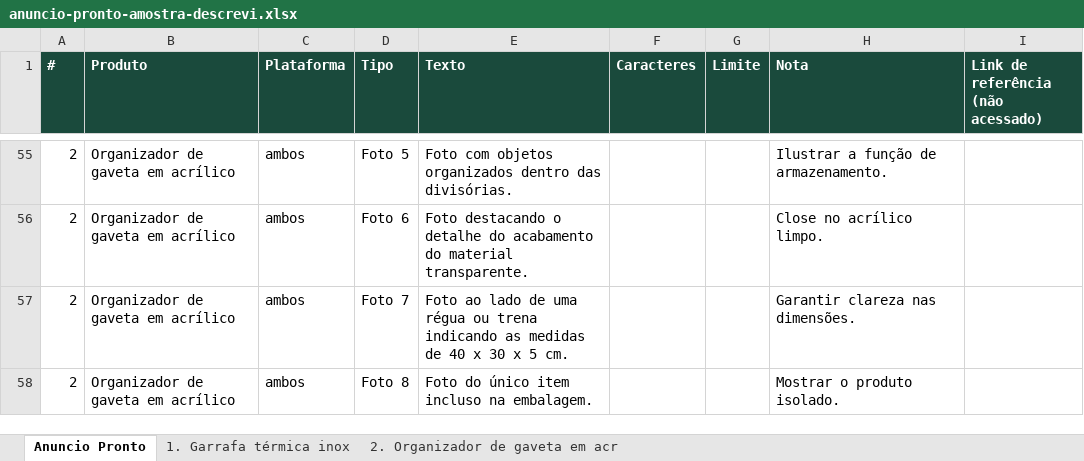
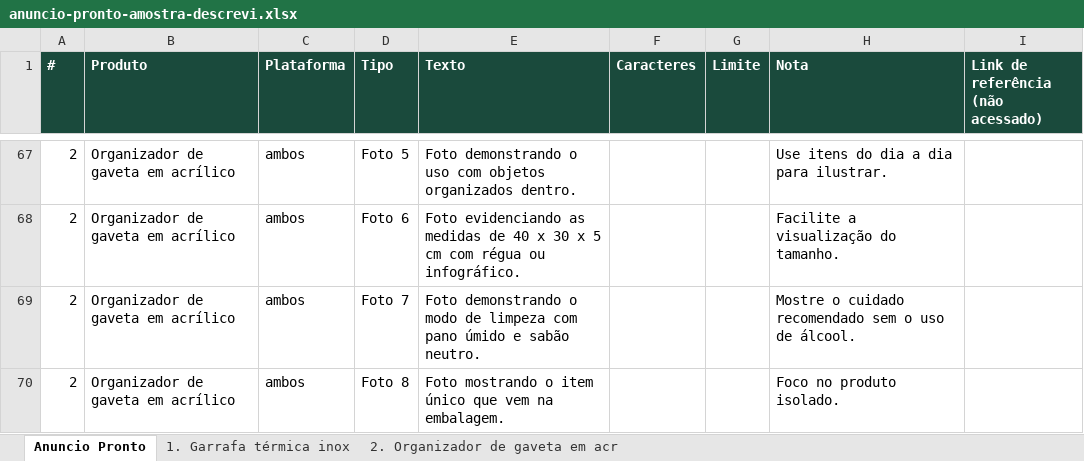
Before and after one commit to heliovc/descrevi, an Excel workbook: amostra/anuncio-pronto-amostra-descrevi.xlsx, sheet Anuncio Pronto, drawn as a sheet; only a part is shown, gaps mark what is left out; values as stored, in another font and other column widths than the file's, no borders; addresses are those after the commit; the diff covers the shown part only; the diff names each change by its address in the sheet, - before the commit and + after, or states it on an @@ line.

Commit message:
Alinha a Descrevi à copy final: suporte, teto 120 e [confirmar:]
E-mail de suporte único: contato@valorasolucoes.com (site, legais,
PDF e e-mails de entrega). Única menção permitida a esse domínio;
controlador permanece a FIT. Título da Shopee checado em 120
caracteres. Dado faltante vira [confirmar: …] no topo de cada
anúncio. Amostras regeneradas com Gemini; e2e 54/54. Só local.

```diff
--- a/amostra/anuncio-pronto-amostra-descrevi.xlsx (sheet Anuncio Pronto)
+++ b/amostra/anuncio-pronto-amostra-descrevi.xlsx (sheet Anuncio Pronto)
-E67 (Texto): Foto com objetos organizados dentro das divisórias.
+E67 (Texto): Foto demonstrando o uso com objetos organizados dentro.
-H67 (Nota): Ilustrar a função de armazenamento.
+H67 (Nota): Use itens do dia a dia para ilustrar.
-E68 (Texto): Foto destacando o detalhe do acabamento do material transparente.
+E68 (Texto): Foto evidenciando as medidas de 40 x 30 x 5 cm com régua ou infográfico.
-H68 (Nota): Close no acrílico limpo.
+H68 (Nota): Facilite a visualização do tamanho.
-E69 (Texto): Foto ao lado de uma régua ou trena indicando as medidas de 40 x 30 x 5 cm.
+E69 (Texto): Foto demonstrando o modo de limpeza com pano úmido e sabão neutro.
-H69 (Nota): Garantir clareza nas dimensões.
+H69 (Nota): Mostre o cuidado recomendado sem o uso de álcool.
-E70 (Texto): Foto do único item incluso na embalagem.
+E70 (Texto): Foto mostrando o item único que vem na embalagem.
-H70 (Nota): Mostrar o produto isolado.
+H70 (Nota): Foco no produto isolado.
```
Also changed, not shown: 15 added rows, 3 removed rows and 77 edited cells elsewhere in this sheet, sheet 1. Garrafa térmica inox, sheet 2. Organizador de gaveta em acr, 26 other files.
